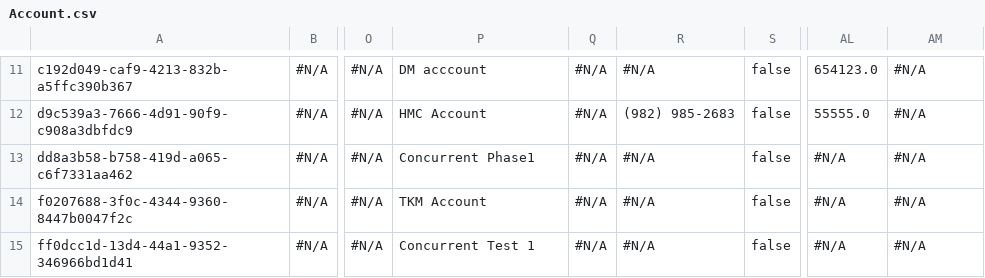
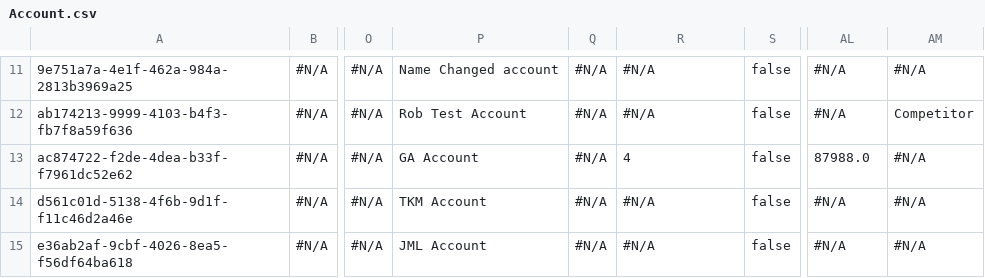
Before and after one commit to prodlytestuser/CPQTest, a CSV file: Account.csv, drawn as a sheet; only a part is shown, gaps mark what is left out; the diff covers the shown part only; the diff names each change by its address in the sheet, - before the commit and + after, or states it on an @@ line.

```diff
--- a/Account.csv
+++ b/Account.csv
-A11: c192d049-caf9-4213-832b-a5ffc390b367
+A11: 9e751a7a-4e1f-462a-984a-2813b3969a25
-P11: DM acccount
+P11: Name Changed account
-AL11: 654123.0
+AL11: #N/A
-A12: d9c539a3-7666-4d91-90f9-c908a3dbfdc9
+A12: ab174213-9999-4103-b4f3-fb7f8a59f636
-P12: HMC Account
+P12: Rob Test Account
-R12: (982) 985-2683
+R12: #N/A
-AL12: 55555.0
+AL12: #N/A
-AM12: #N/A
+AM12: Competitor
-A13: dd8a3b58-b758-419d-a065-c6f7331aa462
+A13: ac874722-f2de-4dea-b33f-f7961dc52e62
-P13: Concurrent Phase1
+P13: GA Account
-R13: #N/A
+R13: 4
-AL13: #N/A
+AL13: 87988.0
-A14: f0207688-3f0c-4344-9360-8447b0047f2c
+A14: d561c01d-5138-4f6b-9d1f-f11c46d2a46e
-A15: ff0dcc1d-13d4-44a1-9352-346966bd1d41
+A15: e36ab2af-9cbf-4026-8ea5-f56df64ba618
-P15: Concurrent Test 1
+P15: JML Account
```
Also changed, not shown: 30 edited cells elsewhere in this file.
